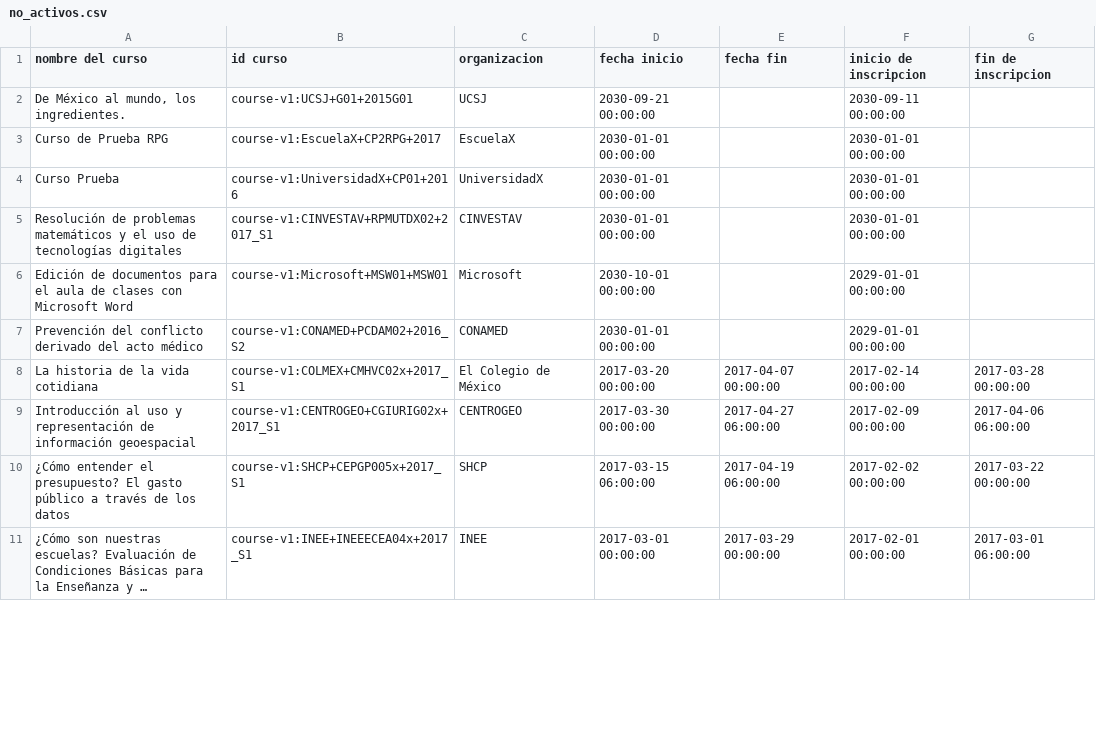
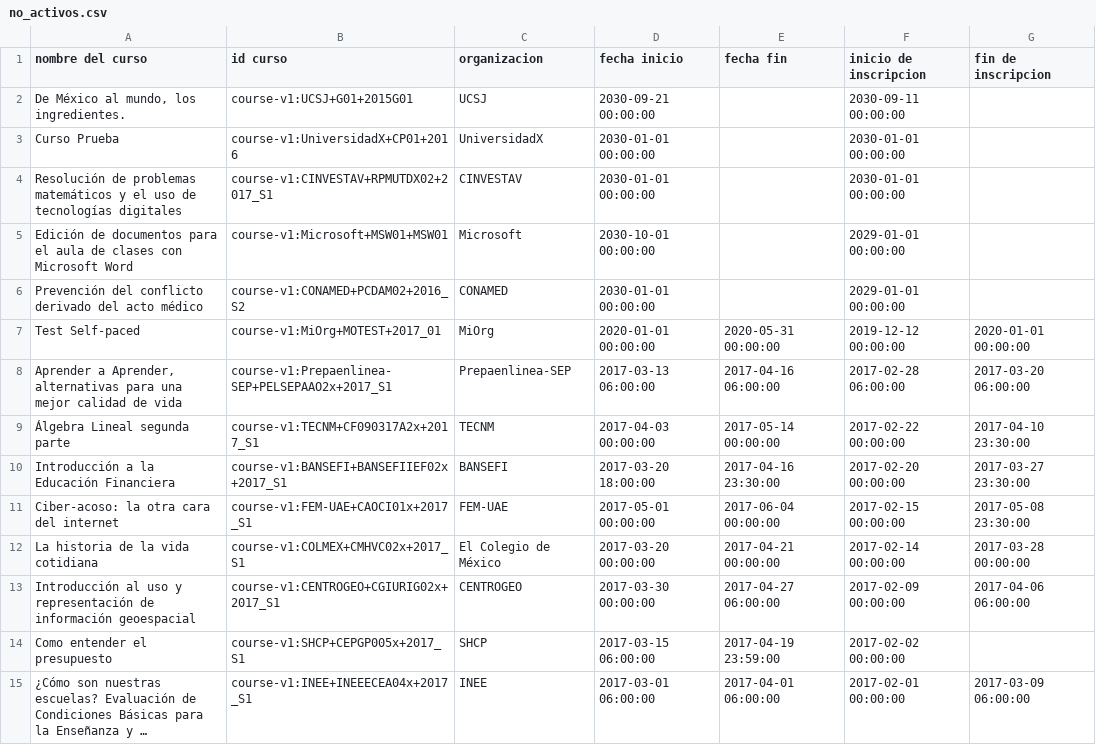
Before and after one commit to DGTVE-VE/ReportesMX, a CSV file: public/download/no_activos.csv, drawn as a sheet; only a part is shown; long unchanged cells end in …; removed rows and columns are numbered as before the commit, all else as after; the diff covers the shown part only; the diff names each change by its address in the sheet, - before the commit and + after, or states it on an @@ line.

```diff
--- a/public/download/no_activos.csv
+++ b/public/download/no_activos.csv
-row 3: Curso de Prueba RPG | course-v1:EscuelaX+CP2RPG+2017 | EscuelaX | 2030-01-01 00:00:00 |  | 2030-01-01 00:00:00
+row 7: Test Self-paced | course-v1:MiOrg+MOTEST+2017_01 | MiOrg | 2020-01-01 00:00:00 | 2020-05-31 00:00:00 | 2019-12-12 00:00:00 | 2020-01-01 00:00:00
+row 8: Aprender a Aprender, alternativas para una mejor calidad de vida | course-v1:Prepaenlinea-SEP+PELSEPAAO2x+2017_S1 | Prepaenlinea-SEP | 2017-03-13 06:00:00 | 2017-04-16 06:00:00 | 2017-02-28 06:00:00 | 2017-03-20 06:00:00
+row 9: Álgebra Lineal segunda parte | course-v1:TECNM+CF090317A2x+2017_S1 | TECNM | 2017-04-03 00:00:00 | 2017-05-14 00:00:00 | 2017-02-22 00:00:00 | 2017-04-10 23:30:00
+row 10: Introducción a la Educación Financiera | course-v1:BANSEFI+BANSEFIIEF02x+2017_S1 | BANSEFI | 2017-03-20 18:00:00 | 2017-04-16 23:30:00 | 2017-02-20 00:00:00 | 2017-03-27 23:30:00
+row 11: Ciber-acoso: la otra cara del internet | course-v1:FEM-UAE+CAOCI01x+2017_S1 | FEM-UAE | 2017-05-01 00:00:00 | 2017-06-04 00:00:00 | 2017-02-15 00:00:00 | 2017-05-08 23:30:00
-E12 (fecha fin): 2017-04-07 00:00:00
+E12 (fecha fin): 2017-04-21 00:00:00
-A14 (nombre del curso): ¿Cómo entender el presupuesto? El gasto público a través de los datos
+A14 (nombre del curso): Como entender el presupuesto
-E14 (fecha fin): 2017-04-19 06:00:00
+E14 (fecha fin): 2017-04-19 23:59:00
-G14 (fin de inscripcion): 2017-03-22 00:00:00
+G14 (fin de inscripcion): (empty)
-D15 (fecha inicio): 2017-03-01 00:00:00
+D15 (fecha inicio): 2017-03-01 06:00:00
-E15 (fecha fin): 2017-03-29 00:00:00
+E15 (fecha fin): 2017-04-01 06:00:00
-G15 (fin de inscripcion): 2017-03-01 06:00:00
+G15 (fin de inscripcion): 2017-03-09 06:00:00
```
Also changed, not shown: 4 added rows and 11 edited cells elsewhere in this file, public/download/cursoa.csv, public/download/cursoc.csv, 10 other files.
